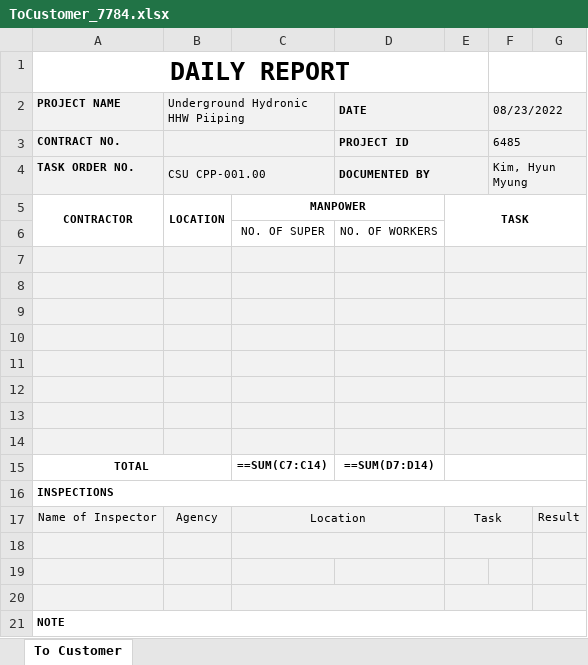
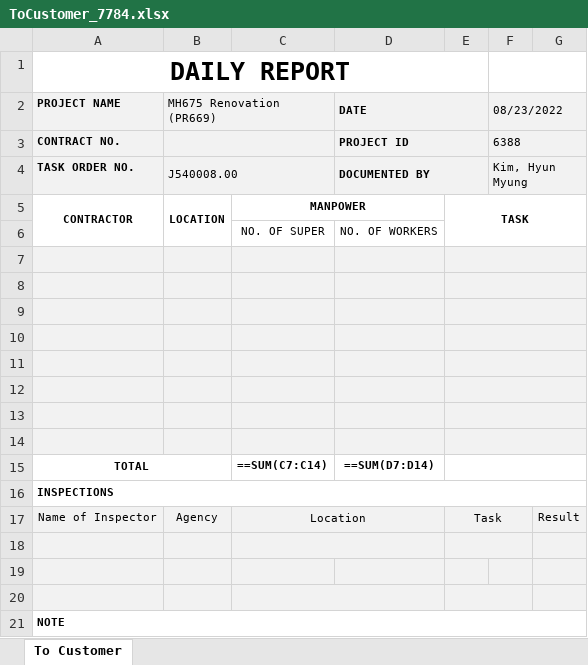
Before and after one commit to Exbon/exbon-daily-report, an Excel workbook: public/record/ToCustomer_7784.xlsx, sheet To Customer, drawn as a sheet; values as stored, in another font and other column widths than the file's, no borders; formulas without a stored value are shown as written; charts and pictures not drawn; the diff names each change by its address in the sheet, - before the commit and + after, or states it on an @@ line.

```diff
--- a/public/record/ToCustomer_7784.xlsx (sheet To Customer)
+++ b/public/record/ToCustomer_7784.xlsx (sheet To Customer)
-B2: Underground Hydronic HHW Piiping
+B2: MH675 Renovation (PR669)
-F3 (08/23/2022): 6485
+F3 (08/23/2022): 6388
-B4 (MH675 Renovation (PR669)): CSU CPP-001.00
+B4 (MH675 Renovation (PR669)): J540008.00
```
Also changed, not shown: charts or pictures, public/Daily Report_hyunmyung.kim.xlsx, public/record/ToCustomer_7423.xlsx, 4 other files.
